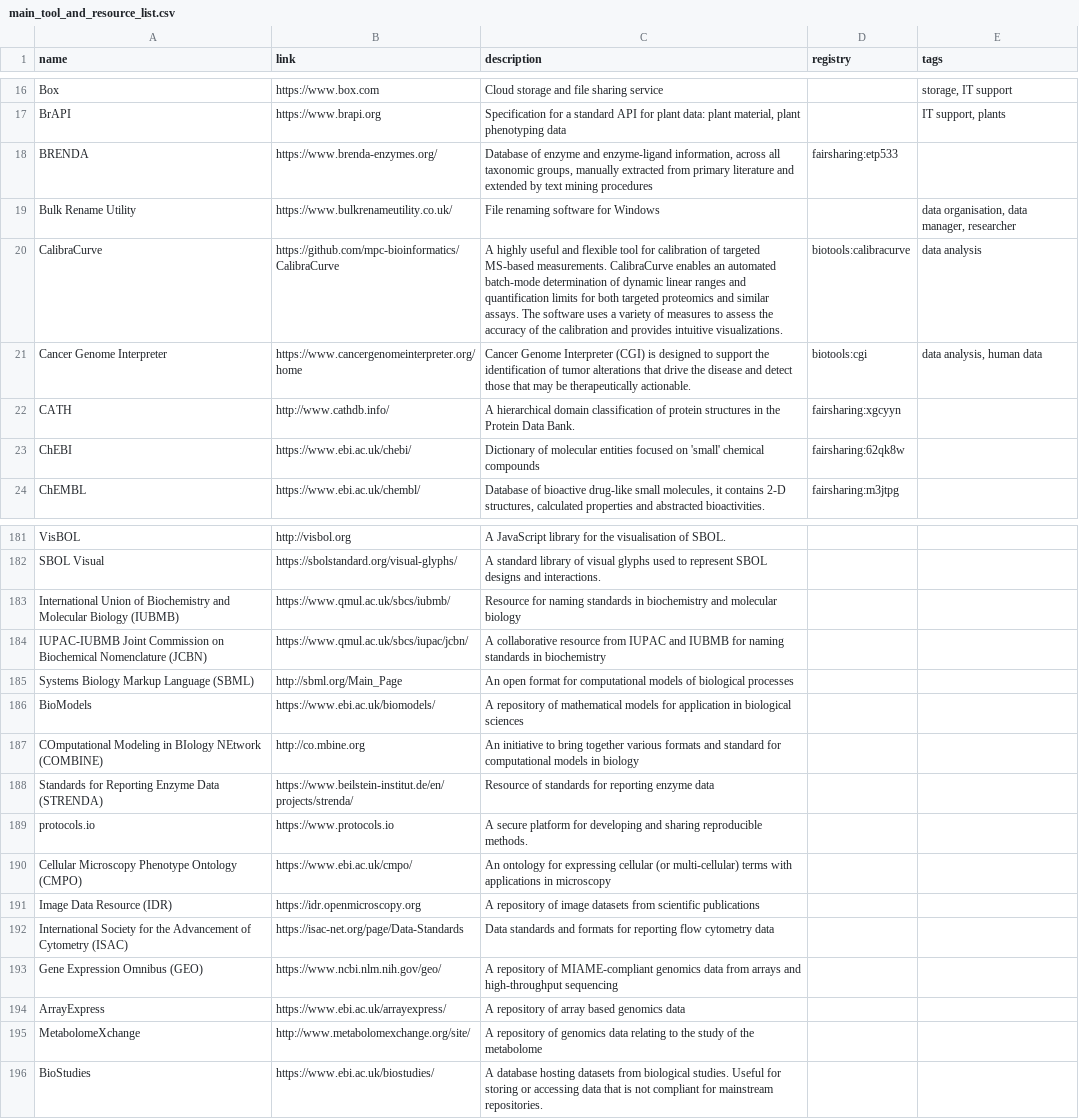
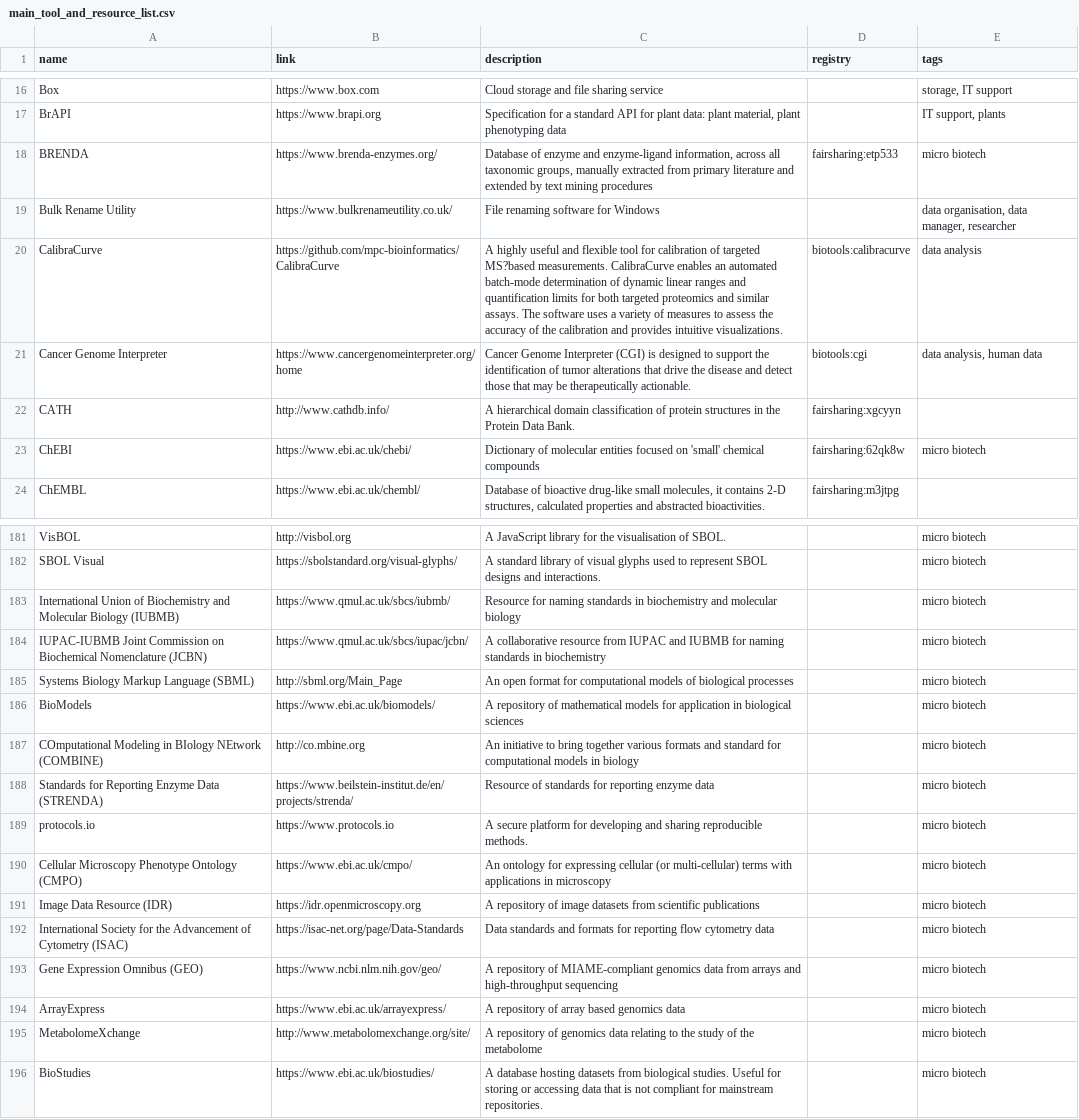
Before and after one commit to elixir-europe/rdmkit, a CSV file: _data/main_tool_and_resource_list.csv, drawn as a sheet; only a part is shown, gaps mark what is left out; the diff covers the shown part only; the diff names each change by its address in the sheet, - before the commit and + after, or states it on an @@ line.

Commit message:
Update main_tool_and_resource_list.csv
Added micro biotech tag to relevant entries: 50 in total: 40 entries new in this pr, 10 existing entries.

```diff
--- a/_data/main_tool_and_resource_list.csv
+++ b/_data/main_tool_and_resource_list.csv
-E18 (tags): (empty)
+E18 (tags): micro biotech
-C20 (description): …of targeted MS‐based measurements. CalibraCurve…
+C20 (description): …of targeted MS?based measurements. CalibraCurve…
-E23 (tags): (empty)
+E23 (tags): micro biotech
-E181:E196 (tags): (empty)
+E181:E196 (tags): micro biotech
```
Also changed, not shown: 32 edited cells elsewhere in this file.
